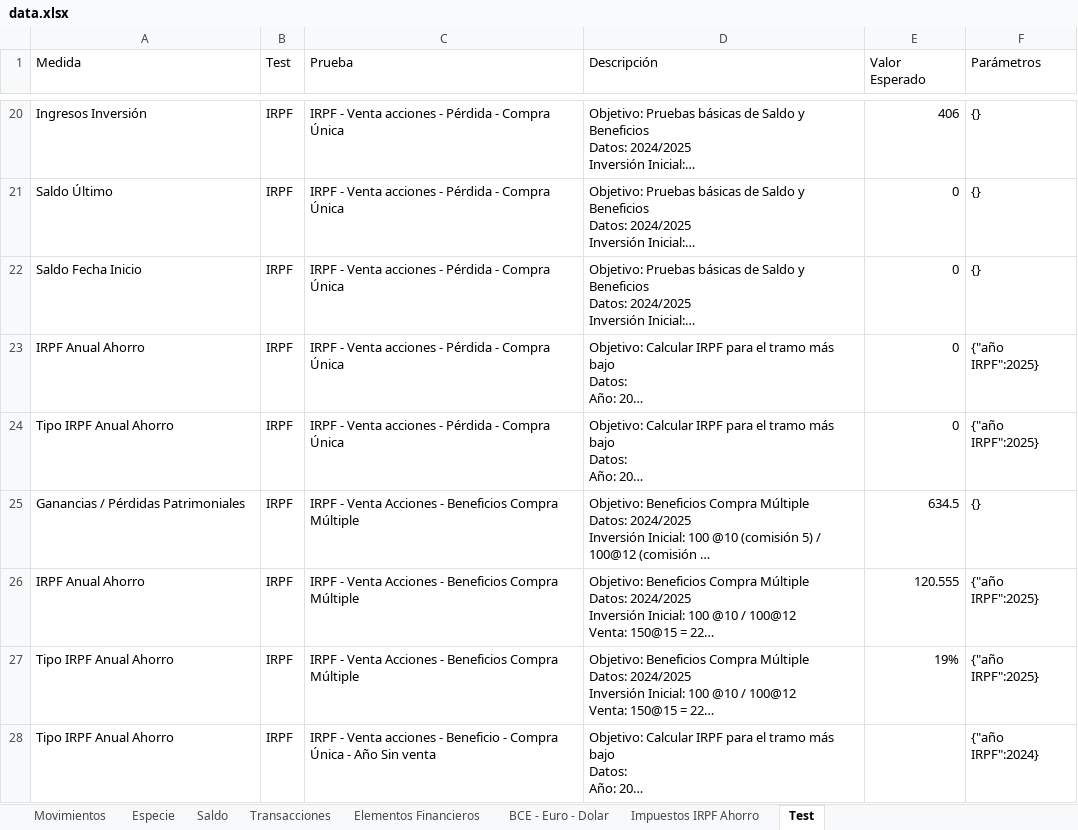
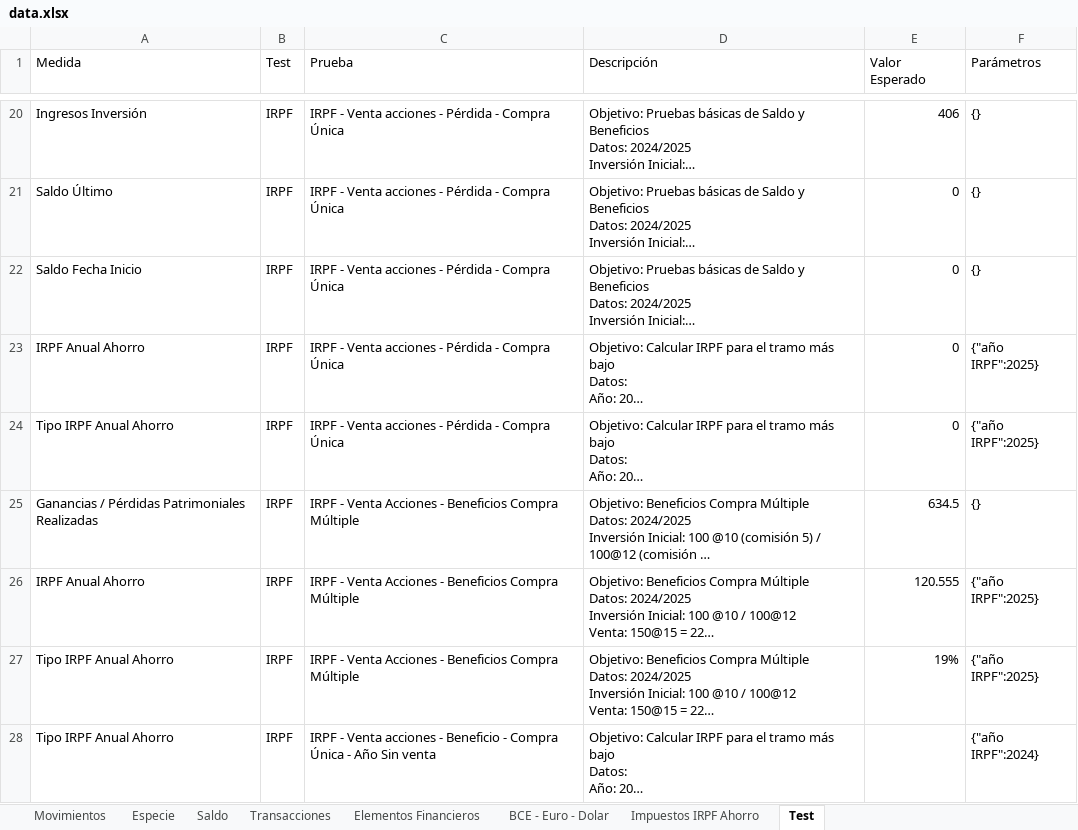
Before and after one commit to imoremu/financeBI, an Excel workbook: data/dev/data.xlsx, sheet Test, drawn as a sheet; only a part is shown, gaps mark what is left out; long unchanged cells end in …; values as stored, in another font and other column widths than the file's, no borders; table styles not drawn; the diff covers the shown part only; the diff names each change by its address in the sheet, - before the commit and + after, or states it on an @@ line.

```diff
--- a/data/dev/data.xlsx (sheet Test)
+++ b/data/dev/data.xlsx (sheet Test)
-A25 (Medida): Ganancias / Pérdidas Patrimoniales
+A25 (Medida): Ganancias / Pérdidas Patrimoniales Realizadas
```
Also changed, not shown: 1 added row and 15 edited cells elsewhere in this sheet, sheet Transacciones, 13 other files.
